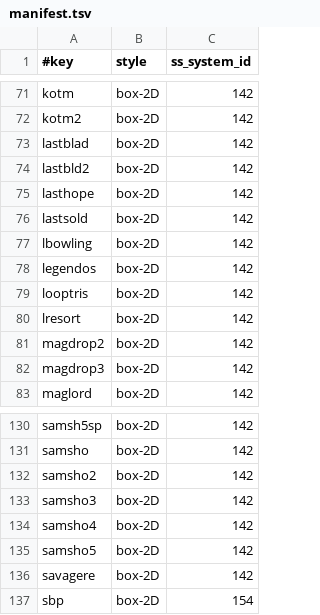
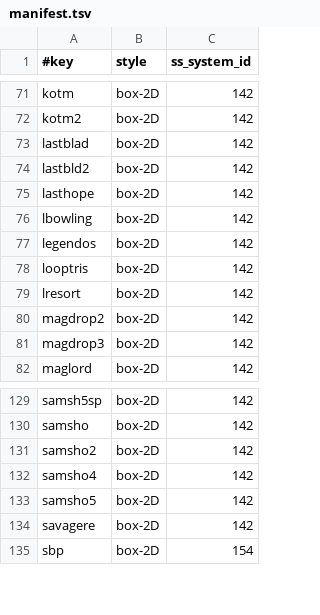
Before and after one commit to chipster6502/artworkdb-snk, a TSV file: docs/NEOGEO/Artwork/manifest.tsv, drawn as a sheet; only a part is shown, gaps mark what is left out.

Commit message:
chore(neogeo): update box2d artwork

```diff
--- a/docs/NEOGEO/Artwork/manifest.tsv
+++ b/docs/NEOGEO/Artwork/manifest.tsv
@@ -75,3 +75,2 @@ lastbld2	box-2D	142
 lasthope	box-2D	142
-lastsold	box-2D	142
 lbowling	box-2D	142
@@ -132,3 +131,2 @@ samsho	box-2D	142
 samsho2	box-2D	142
-samsho3	box-2D	142
 samsho4	box-2D	142
```
Also changed, not shown: docs/NEOGEO/Artwork/index.tsv, 2 other files.
